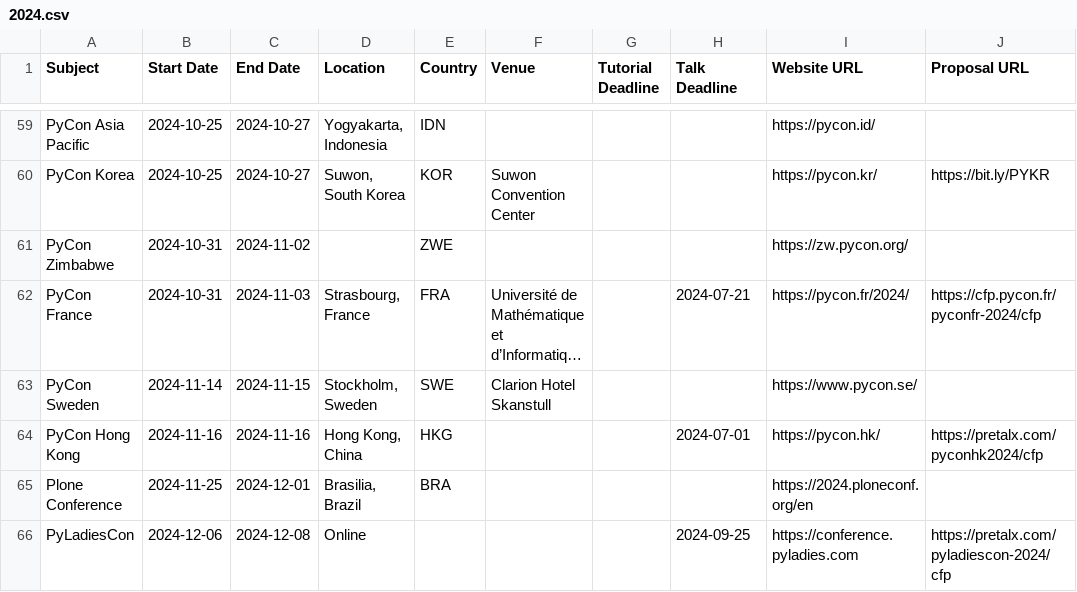
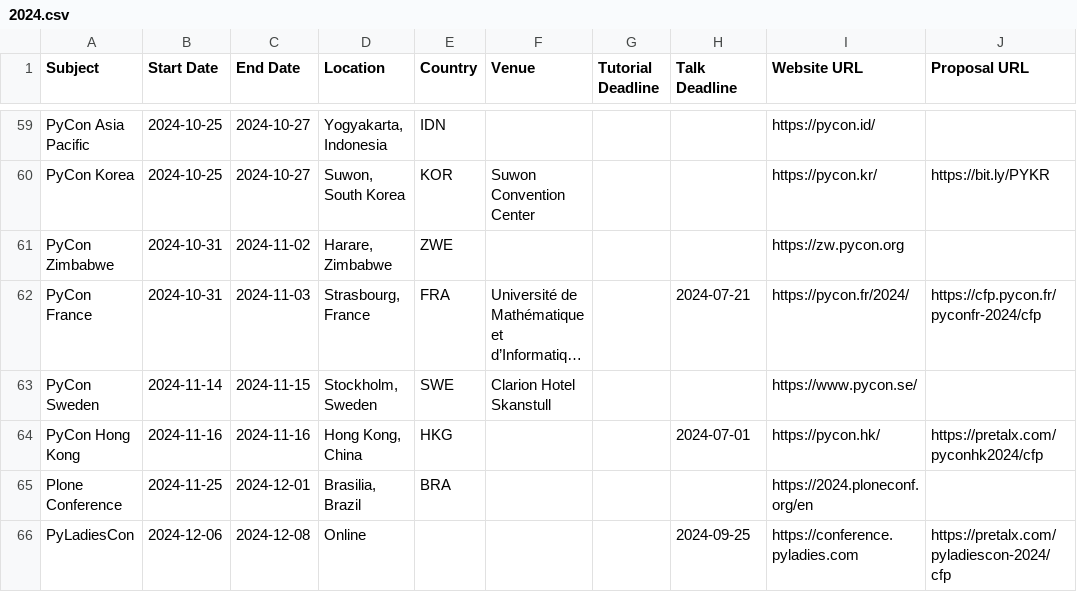
Before and after one commit to python-organizers/conferences, a CSV file: 2024.csv, drawn as a sheet; only a part is shown, gaps mark what is left out; long unchanged cells end in …; the diff names each change by its address in the sheet, - before the commit and + after, or states it on an @@ line.

```diff
--- a/2024.csv
+++ b/2024.csv
-D61 (Location): (empty)
+D61 (Location): Harare, Zimbabwe
-I61 (Website URL): https://zw.pycon.org/
+I61 (Website URL): https://zw.pycon.org
```
Also changed, not shown: 2025.csv.
